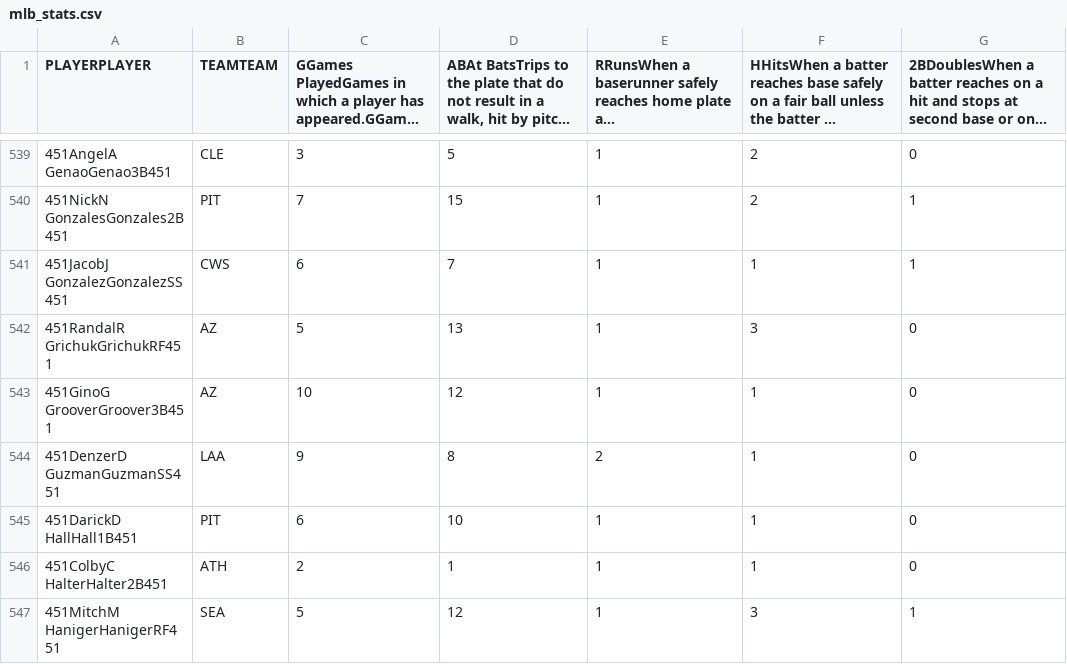
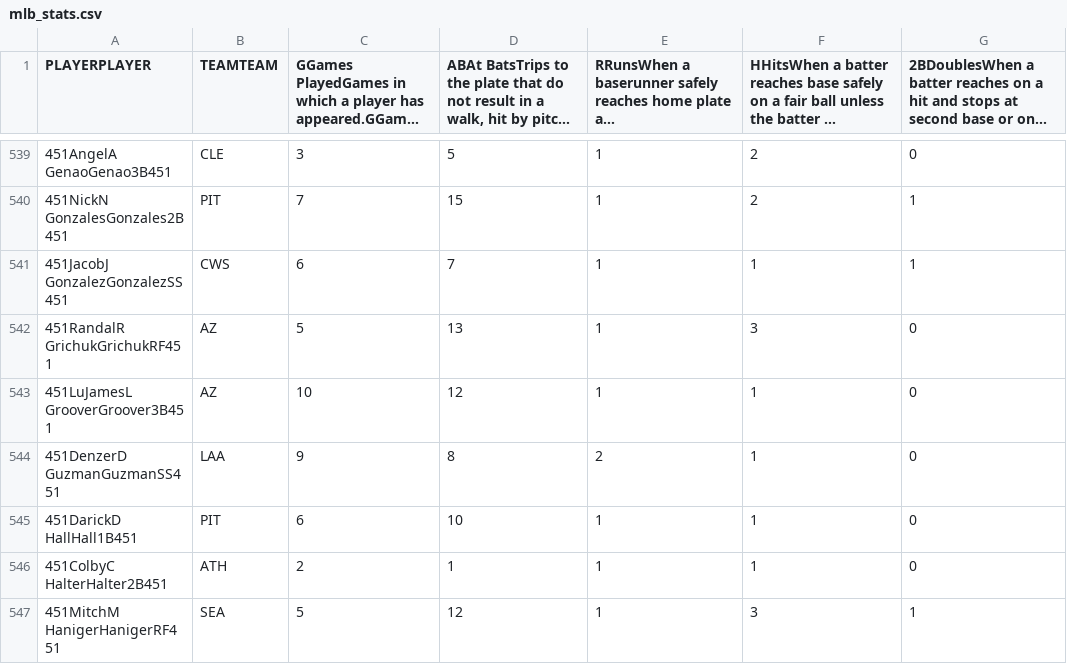
Before and after one commit to quintonfesq04/RealSports, a CSV file: MLB/mlb_stats.csv, drawn as a sheet; only a part is shown, gaps mark what is left out; long unchanged cells end in …; the diff names each change by its address in the sheet, - before the commit and + after, or states it on an @@ line.

```diff
--- a/MLB/mlb_stats.csv
+++ b/MLB/mlb_stats.csv
-A543 (PLAYERPLAYER): 451GinoG GrooverGroover3B451‌‌‌
+A543 (PLAYERPLAYER): 451LuJamesL GrooverGroover3B451‌‌‌
```
Also changed, not shown: MLB/mlb_injuries.csv, NBA/nba_injury_report.csv, 14 other files.
